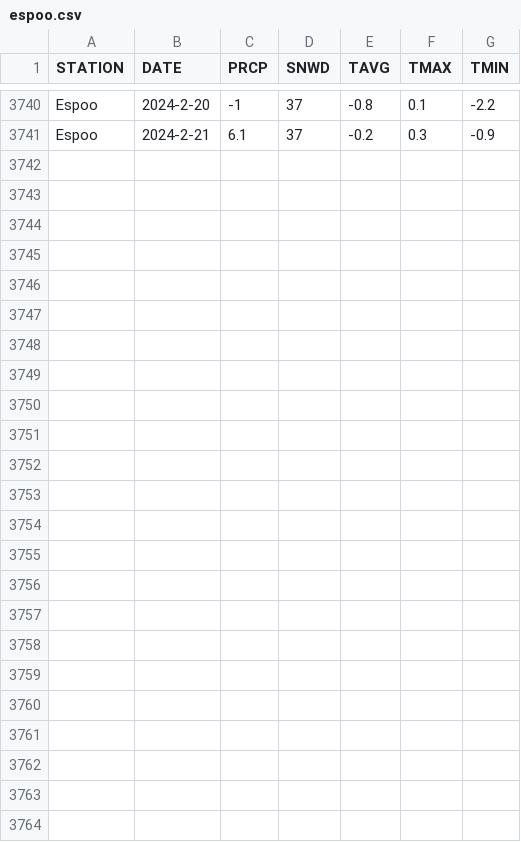
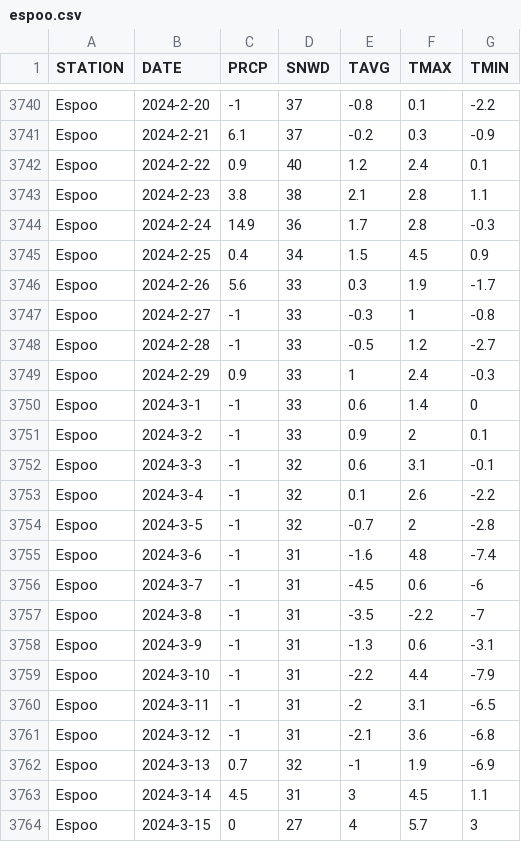
Before and after one commit to rehabaam/temperature_prediction, a CSV file: espoo.csv, drawn as a sheet; only a part is shown, gaps mark what is left out.

Commit message:
chore(data): updating measurement data

```diff
--- a/espoo.csv
+++ b/espoo.csv
@@ -3741 +3741,24 @@ Espoo,2024-2-20,-1,37,-0.8,0.1,-2.2
 Espoo,2024-2-21,6.1,37,-0.2,0.3,-0.9
+Espoo,2024-2-22,0.9,40,1.2,2.4,0.1
+Espoo,2024-2-23,3.8,38,2.1,2.8,1.1
+Espoo,2024-2-24,14.9,36,1.7,2.8,-0.3
+Espoo,2024-2-25,0.4,34,1.5,4.5,0.9
+Espoo,2024-2-26,5.6,33,0.3,1.9,-1.7
+Espoo,2024-2-27,-1,33,-0.3,1,-0.8
+Espoo,2024-2-28,-1,33,-0.5,1.2,-2.7
+Espoo,2024-2-29,0.9,33,1,2.4,-0.3
+Espoo,2024-3-1,-1,33,0.6,1.4,0
+Espoo,2024-3-2,-1,33,0.9,2,0.1
+Espoo,2024-3-3,-1,32,0.6,3.1,-0.1
+Espoo,2024-3-4,-1,32,0.1,2.6,-2.2
+Espoo,2024-3-5,-1,32,-0.7,2,-2.8
+Espoo,2024-3-6,-1,31,-1.6,4.8,-7.4
+Espoo,2024-3-7,-1,31,-4.5,0.6,-6
+Espoo,2024-3-8,-1,31,-3.5,-2.2,-7
+Espoo,2024-3-9,-1,31,-1.3,0.6,-3.1
+Espoo,2024-3-10,-1,31,-2.2,4.4,-7.9
+Espoo,2024-3-11,-1,31,-2,3.1,-6.5
+Espoo,2024-3-12,-1,31,-2.1,3.6,-6.8
+Espoo,2024-3-13,0.7,32,-1,1.9,-6.9
+Espoo,2024-3-14,4.5,31,3,4.5,1.1
+Espoo,2024-3-15,0,27,4,5.7,3
```
Also changed, not shown: 2 other files.
